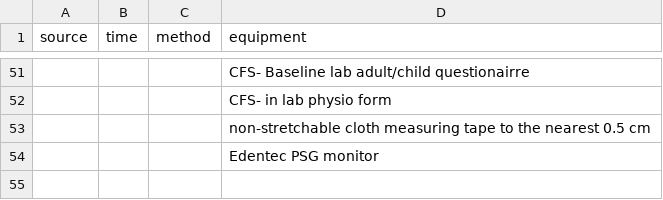
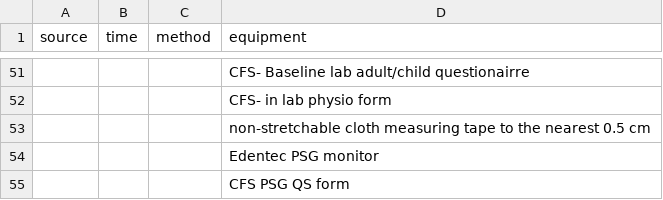
Before and after one commit to licongcui/nsrr-cross-cohort-mapping, a CSV file: mappings/nsrr-provenance-attribute-lexicon.csv, drawn as a sheet; only a part is shown, gaps mark what is left out; the diff names each change by its address in the sheet, - before the commit and + after, or states it on an @@ line.

```diff
--- a/mappings/nsrr-provenance-attribute-lexicon.csv
+++ b/mappings/nsrr-provenance-attribute-lexicon.csv
+row 55:  |  |  | CFS PSG QS form
```
Also changed, not shown: mappings/nsrr-cfs-mapping.csv.
